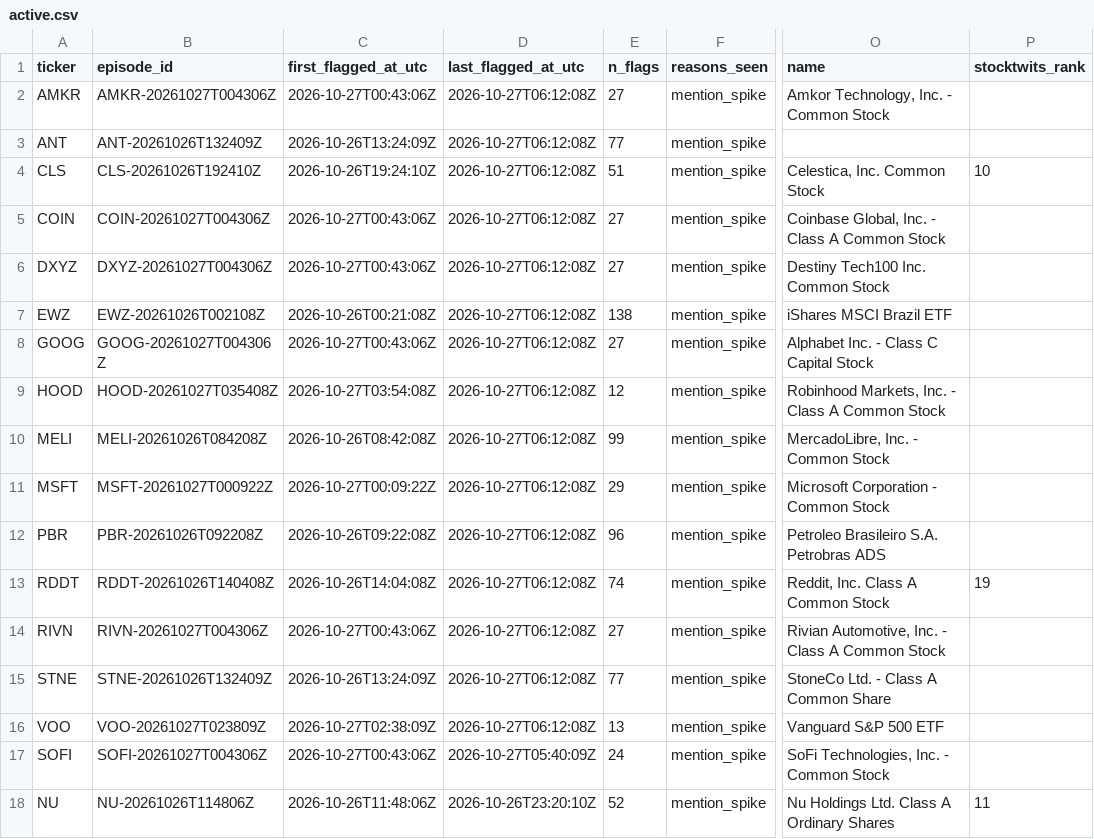
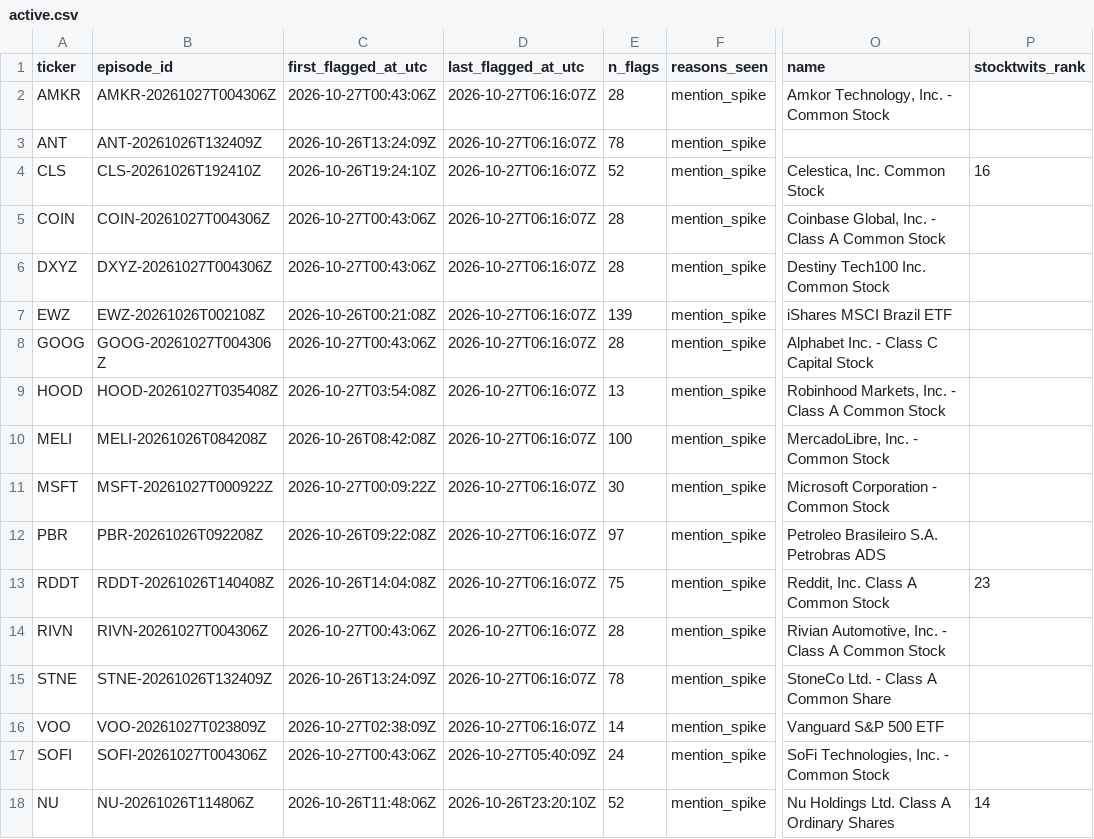
Before and after one commit to ShouvikRaj/pump-dump-detector, a CSV file: candidates/active.csv, drawn as a sheet; only a part is shown, gaps mark what is left out; the diff names each change by its address in the sheet, - before the commit and + after, or states it on an @@ line.

```diff
--- a/candidates/active.csv
+++ b/candidates/active.csv
-D2:D16 (last_flagged_at_utc): 2026-10-27T06:12:08Z
+D2:D16 (last_flagged_at_utc): 2026-10-27T06:16:07Z
-E2 (n_flags): 27
+E2 (n_flags): 28
-E3 (n_flags): 77
+E3 (n_flags): 78
-E4 (n_flags): 51
+E4 (n_flags): 52
-P4 (stocktwits_rank): 10
+P4 (stocktwits_rank): 16
-E5:E6 (n_flags): 27
+E5:E6 (n_flags): 28
-E7 (n_flags): 138
+E7 (n_flags): 139
-E8 (n_flags): 27
+E8 (n_flags): 28
-E9 (n_flags): 12
+E9 (n_flags): 13
-E10 (n_flags): 99
+E10 (n_flags): 100
-E11 (n_flags): 29
+E11 (n_flags): 30
-E12 (n_flags): 96
+E12 (n_flags): 97
-E13 (n_flags): 74
+E13 (n_flags): 75
-P13 (stocktwits_rank): 19
+P13 (stocktwits_rank): 23
-E14 (n_flags): 27
+E14 (n_flags): 28
-E15 (n_flags): 77
+E15 (n_flags): 78
-E16 (n_flags): 13
+E16 (n_flags): 14
-P18 (stocktwits_rank): 11
+P18 (stocktwits_rank): 14
```
Also changed, not shown: 5 other files.
